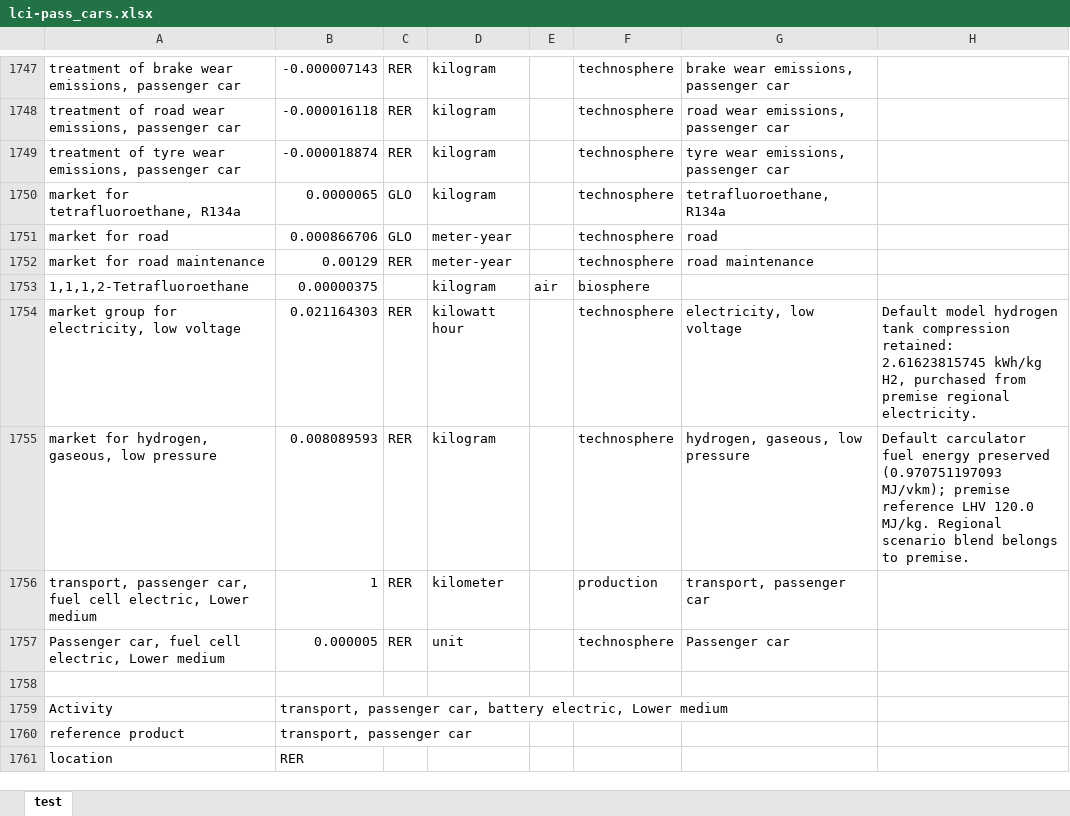
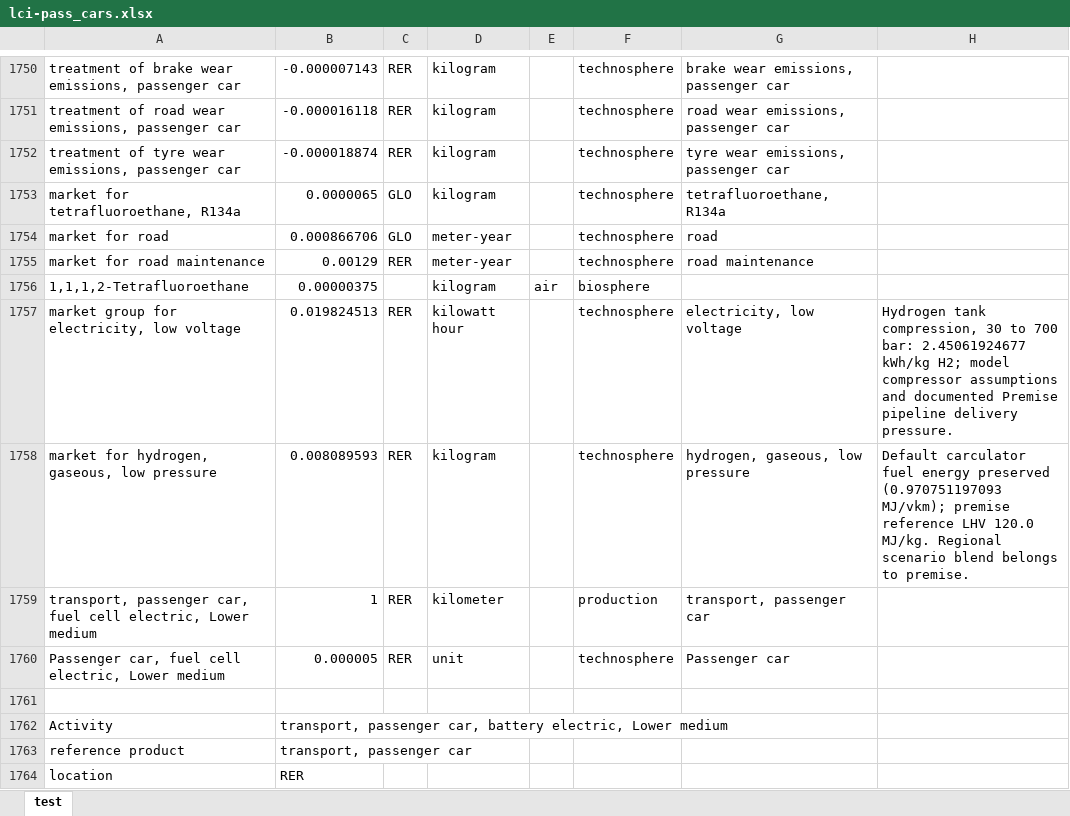
Before and after one commit to polca/premise, an Excel workbook: premise/data/additional_inventories/lci-pass_cars.xlsx, sheet test, drawn as a sheet; only a part is shown, gaps mark what is left out; values as stored, in another font and other column widths than the file's, no borders; addresses are those after the commit; the diff covers the shown part only; the diff names each change by its address in the sheet, - before the commit and + after, or states it on an @@ line.

Commit message:
Couple vehicle tank compression to hydrogen demand and delivery pressure

```diff
--- a/premise/data/additional_inventories/lci-pass_cars.xlsx (sheet test)
+++ b/premise/data/additional_inventories/lci-pass_cars.xlsx (sheet test)
-B1757: 0.021164303
+B1757: 0.019824513
-H1757: Default model hydrogen tank compression retained: 2.61623815745 kWh/kg H2, purchased from premise regional electricity.
+H1757: Hydrogen tank compression, 30 to 700 bar: 2.45061924677 kWh/kg H2; model compressor assumptions and documented Premise pipeline delivery pressure.
```
Also changed, not shown: 8 added rows and 14 edited cells elsewhere in this sheet, premise/data/additional_inventories/lci-trucks.xlsx, 11 other files.
